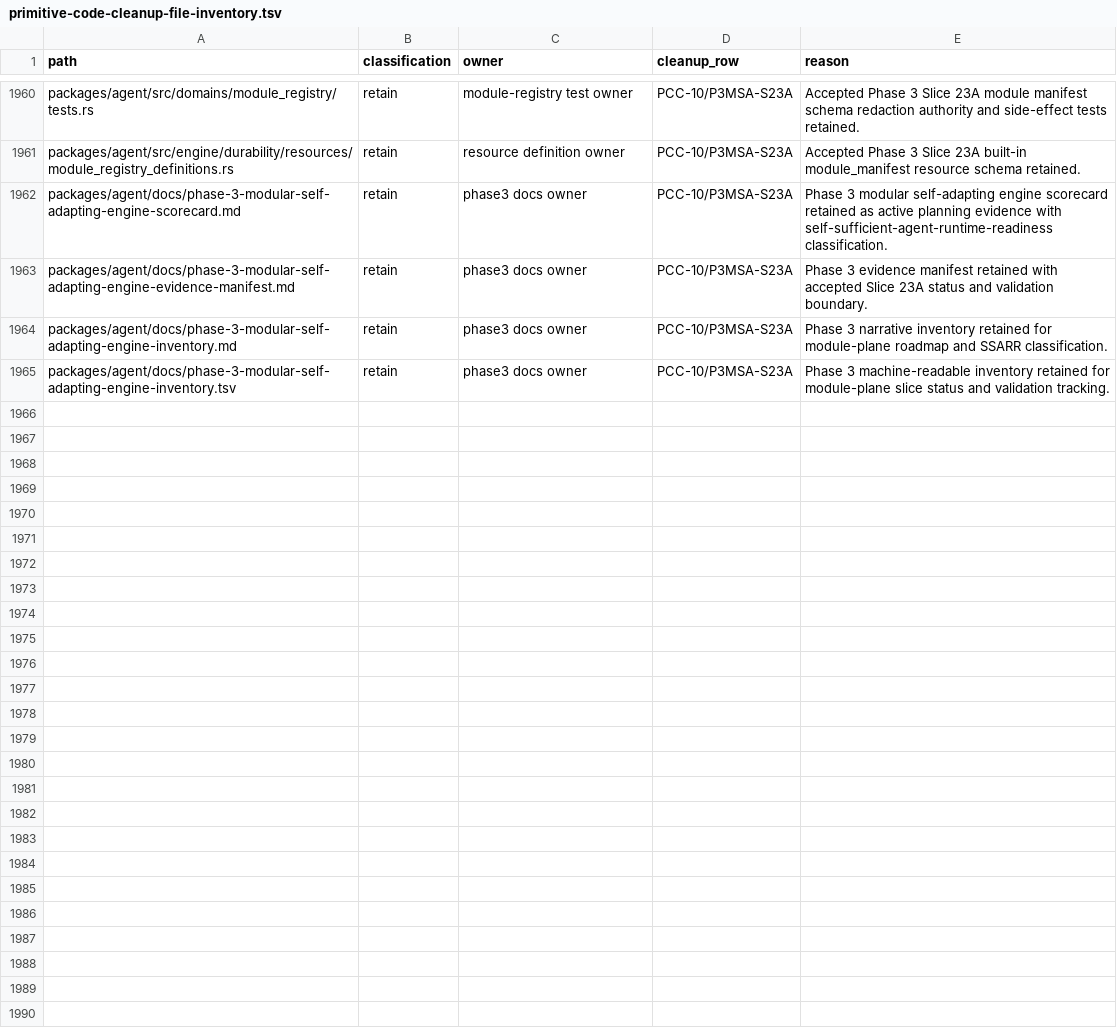
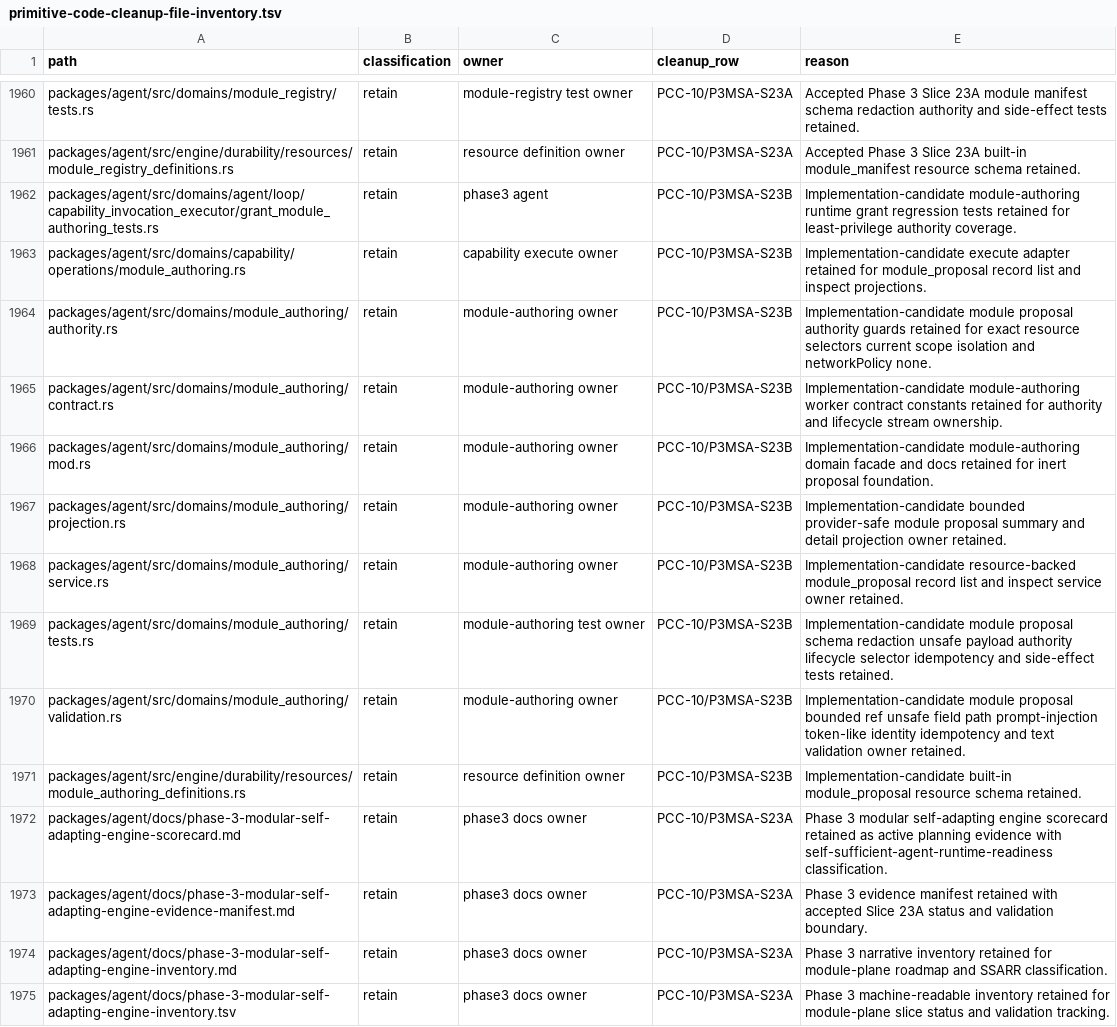
Before and after one commit to mhismail3/tron, a TSV file: packages/agent/docs/primitive-code-cleanup-file-inventory.tsv, drawn as a sheet; only a part is shown, gaps mark what is left out; the diff names each change by its address in the sheet, - before the commit and + after, or states it on an @@ line.

Commit message:
fix: harden module proposal validation

```diff
--- a/packages/agent/docs/primitive-code-cleanup-file-inventory.tsv
+++ b/packages/agent/docs/primitive-code-cleanup-file-inventory.tsv
+row 1962: packages/agent/src/domains/agent/loop/capability_invocation_executor/grant_module_authoring_tests.rs | retain | phase3 agent | PCC-10/P3MSA-S23B | Implementation-candidate module-authoring runtime grant regression tests retained for least-privilege authority coverage.
+row 1963: packages/agent/src/domains/capability/operations/module_authoring.rs | retain | capability execute owner | PCC-10/P3MSA-S23B | Implementation-candidate execute adapter retained for module_proposal record list and inspect projections.
+row 1964: packages/agent/src/domains/module_authoring/authority.rs | retain | module-authoring owner | PCC-10/P3MSA-S23B | Implementation-candidate module proposal authority guards retained for exact resource selectors current scope isolation and networkPolicy none.
+row 1965: packages/agent/src/domains/module_authoring/contract.rs | retain | module-authoring owner | PCC-10/P3MSA-S23B | Implementation-candidate module-authoring worker contract constants retained for authority and lifecycle stream ownership.
+row 1966: packages/agent/src/domains/module_authoring/mod.rs | retain | module-authoring owner | PCC-10/P3MSA-S23B | Implementation-candidate module-authoring domain facade and docs retained for inert proposal foundation.
+row 1967: packages/agent/src/domains/module_authoring/projection.rs | retain | module-authoring owner | PCC-10/P3MSA-S23B | Implementation-candidate bounded provider-safe module proposal summary and detail projection owner retained.
+row 1968: packages/agent/src/domains/module_authoring/service.rs | retain | module-authoring owner | PCC-10/P3MSA-S23B | Implementation-candidate resource-backed module_proposal record list and inspect service owner retained.
+row 1969: packages/agent/src/domains/module_authoring/tests.rs | retain | module-authoring test owner | PCC-10/P3MSA-S23B | Implementation-candidate module proposal schema redaction unsafe payload authority lifecycle selector idempotency and side-effect tests retained.
+row 1970: packages/agent/src/domains/module_authoring/validation.rs | retain | module-authoring owner | PCC-10/P3MSA-S23B | Implementation-candidate module proposal bounded ref unsafe field path prompt-injection token-like identity idempotency and text validation owner retained.
+row 1971: packages/agent/src/engine/durability/resources/module_authoring_definitions.rs | retain | resource definition owner | PCC-10/P3MSA-S23B | Implementation-candidate built-in module_proposal resource schema retained.
```
Also changed, not shown: packages/agent/docs/phase-3-modular-self-adapting-engine-inventory.tsv, 8 other files.
